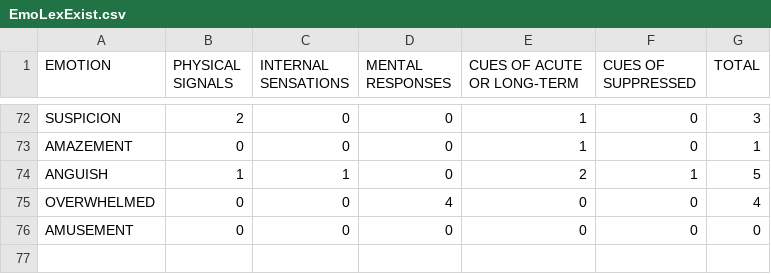
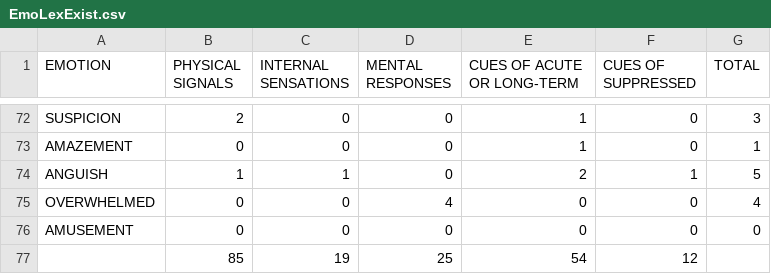
Before and after one commit to abhisheknkar/expresso-royale, a CSV file: project02/code/results/EmoLexExist.csv, drawn as a sheet; only a part is shown, gaps mark what is left out; the diff names each change by its address in the sheet, - before the commit and + after, or states it on an @@ line.

```diff
--- a/project02/code/results/EmoLexExist.csv
+++ b/project02/code/results/EmoLexExist.csv
+row 77:  | 85 | 19 | 25 | 54 | 12
```
Also changed, not shown: 5 other files.
